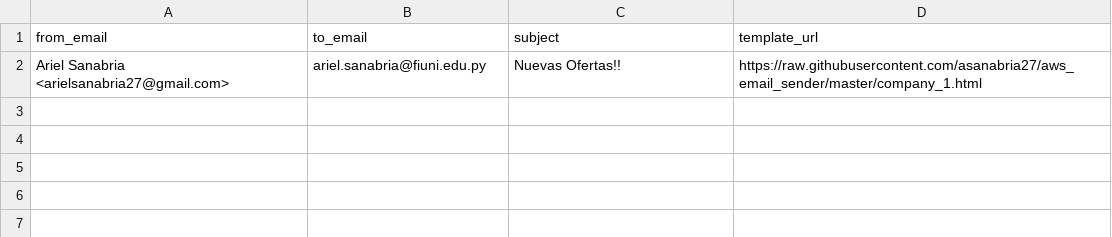
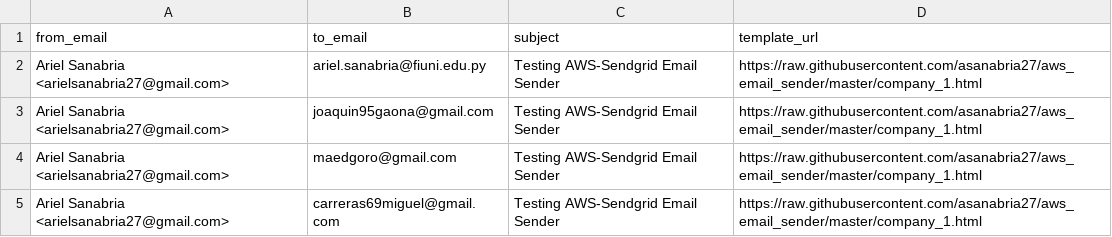
Before and after one commit to asanabria27/aws_email_sender, a CSV file: recipient_company_1.csv, drawn as a sheet.

Commit message:
Updated recipients

```diff
--- a/recipient_company_1.csv
+++ b/recipient_company_1.csv
@@ -1,2 +1,5 @@
 from_email,to_email,subject,template_url
-Ariel Sanabria <arielsanabria27@gmail.com>,ariel.sanabria@fiuni.edu.py,Nuevas Ofertas!!,https://raw.githubusercontent.com/asanabria27/aws_email_sender/master/company_1.html
+Ariel Sanabria <arielsanabria27@gmail.com>,ariel.sanabria@fiuni.edu.py,Testing AWS-Sendgrid Email Sender,https://raw.githubusercontent.com/asanabria27/aws_email_sender/master/company_1.html
+Ariel Sanabria <arielsanabria27@gmail.com>,joaquin95gaona@gmail.com,Testing AWS-Sendgrid Email Sender,https://raw.githubusercontent.com/asanabria27/aws_email_sender/master/company_1.html
+Ariel Sanabria <arielsanabria27@gmail.com>,maedgoro@gmail.com,Testing AWS-Sendgrid Email Sender,https://raw.githubusercontent.com/asanabria27/aws_email_sender/master/company_1.html
+Ariel Sanabria <arielsanabria27@gmail.com>,carreras69miguel@gmail.com,Testing AWS-Sendgrid Email Sender,https://raw.githubusercontent.com/asanabria27/aws_email_sender/master/company_1.html
```
